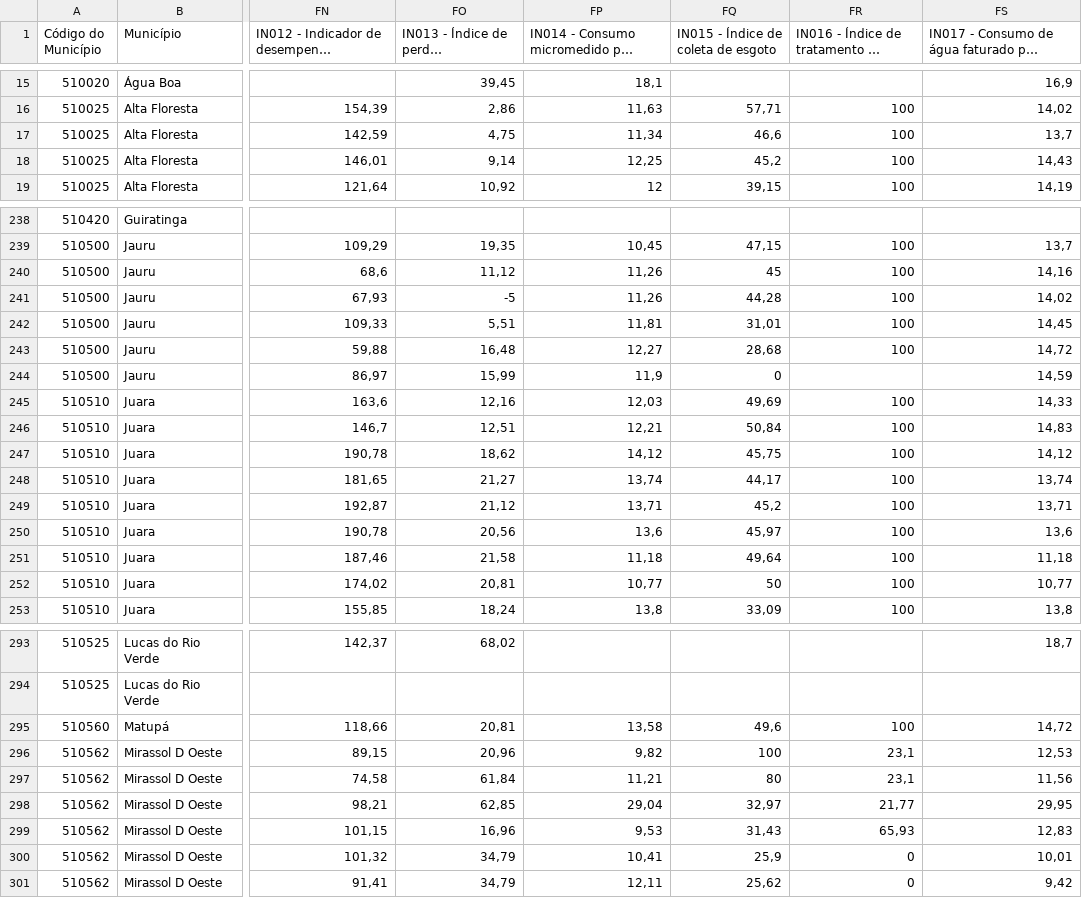
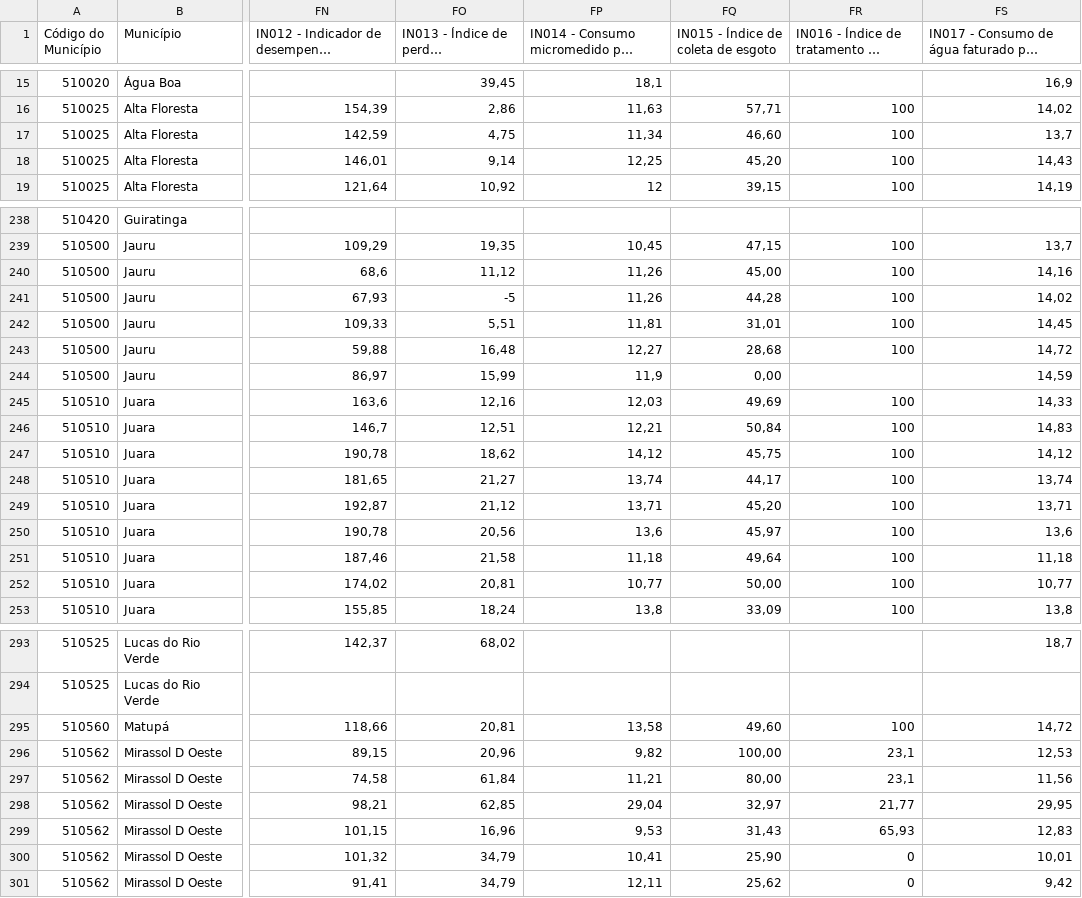
Before and after one commit to CamilyNunes/Produto_San_Bas_Roo, a CSV file: Dados/SNIS - Série Histórica/AgregadoSNISMT.csv, drawn as a sheet; only a part is shown, gaps mark what is left out; long unchanged cells end in …; the diff covers the shown part only; the diff names each change by its address in the sheet, - before the commit and + after, or states it on an @@ line.

```diff
--- a/Dados/SNIS - Série Histórica/AgregadoSNISMT.csv
+++ b/Dados/SNIS - Série Histórica/AgregadoSNISMT.csv
-FQ17: 46,6
+FQ17: 46,60
-FQ18: 45,2
+FQ18: 45,20
-FQ240: 45
+FQ240: 45,00
-FQ244: 0
+FQ244: 0,00
-FQ249: 45,2
+FQ249: 45,20
-FQ252: 50
+FQ252: 50,00
-FQ295: 49,6
+FQ295: 49,60
-FQ296: 100
+FQ296: 100,00
-FQ297: 80
+FQ297: 80,00
-FQ300: 25,9
+FQ300: 25,90
```
Also changed, not shown: 49 edited cells elsewhere in this file.
